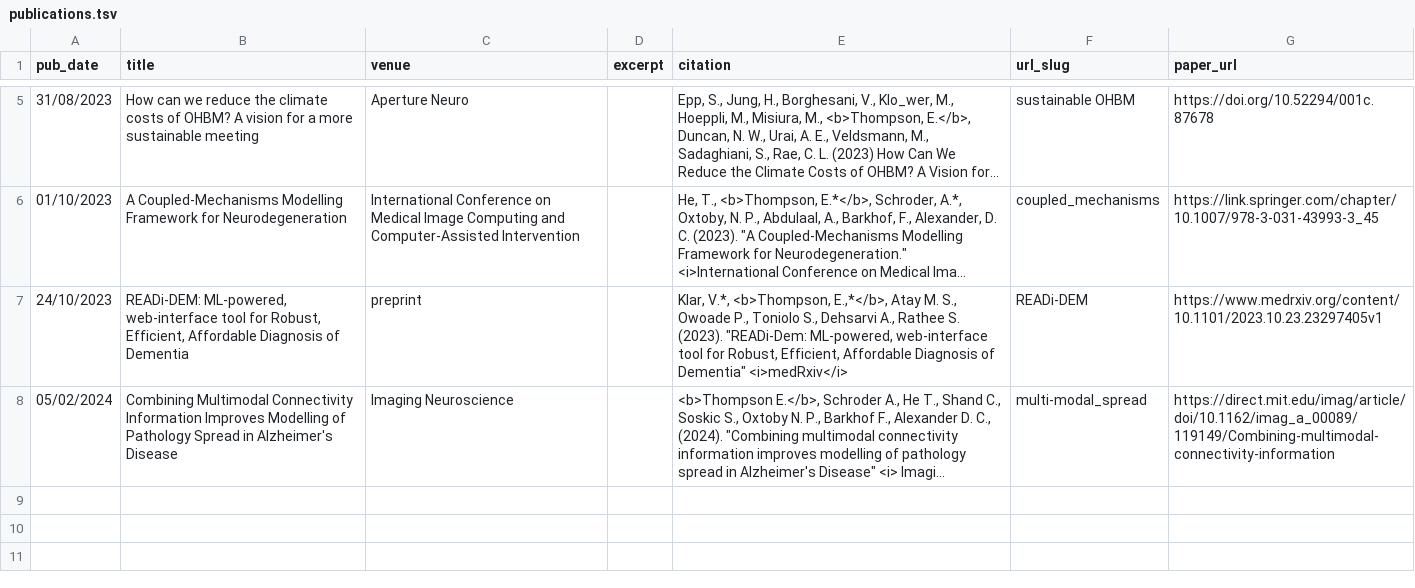
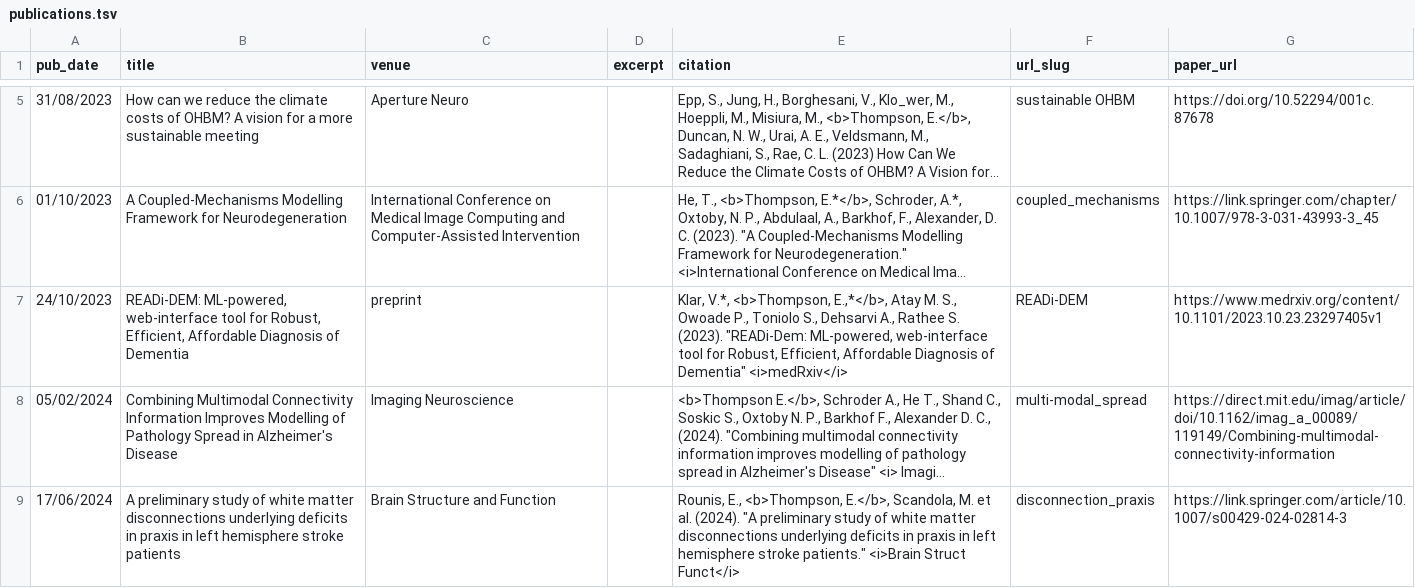
Before and after one commit to ethompson93/ethompson93.github.io, a TSV file: markdown_generator/publications.tsv, drawn as a sheet; only a part is shown, gaps mark what is left out; long unchanged cells end in …; the diff names each change by its address in the sheet, - before the commit and + after, or states it on an @@ line.

```diff
--- a/markdown_generator/publications.tsv
+++ b/markdown_generator/publications.tsv
+row 9: 17/06/2024 | A preliminary study of white matter disconnections underlying deficits in praxis in left hemisphere stroke patients | Brain Structure and Function |  | Rounis, E., <b>Thompson, E.</b>, Scandola, M. et al. (2024). "A preliminary study of white matter disconnections underlying deficits in praxis in left hemisphere stroke patients." <i>Brain Struct Funct</i> | disconnection_praxis | https://link.springer.com/article/10.1007/s00429-024-02814-3
```
Also changed, not shown: markdown_generator/talks.tsv, 4 other files.
